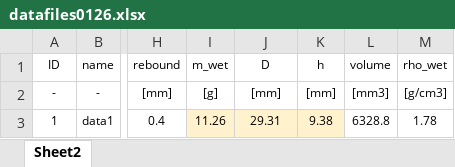
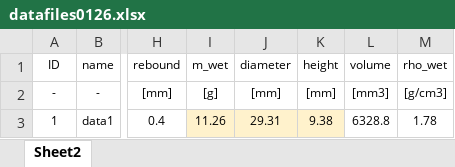
Before and after one commit to kimorphe/Impedance2020, an Excel workbook: datafiles0126.xlsx, sheet Sheet2, drawn as a sheet; only a part is shown, gaps mark what is left out; values as stored, in another font and other column widths than the file's, no borders; the diff names each change by its address in the sheet, - before the commit and + after, or states it on an @@ line.

```diff
--- a/datafiles0126.xlsx (sheet Sheet2)
+++ b/datafiles0126.xlsx (sheet Sheet2)
-J1: D
+J1: diameter
-K1: h
+K1: height
```
Also changed, not shown: datafiles0128.xlsx, datafiles0129.xlsx, 25 other files.
